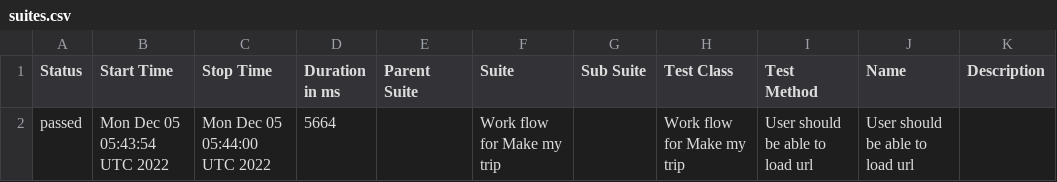
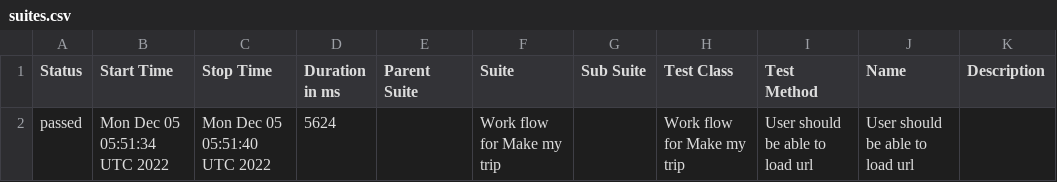
Before and after one commit to AnilCa1905/Allure_Report_MakeMyTrip, a CSV file: data/suites.csv, drawn as a sheet.

```diff
--- a/data/suites.csv
+++ b/data/suites.csv
@@ -1,2 +1,2 @@
 "Status","Start Time","Stop Time","Duration in ms","Parent Suite","Suite","Sub Suite","Test Class","Test Method","Name","Description"
-"passed","Mon Dec 05 05:43:54 UTC 2022","Mon Dec 05 05:44:00 UTC 2022","5664","","Work flow for Make my trip","","Work flow for Make my trip","User should be able to load url","User should be able to load url",""
+"passed","Mon Dec 05 05:51:34 UTC 2022","Mon Dec 05 05:51:40 UTC 2022","5624","","Work flow for Make my trip","","Work flow for Make my trip","User should be able to load url","User should be able to load url",""
```
Also changed, not shown: 15 other files.
